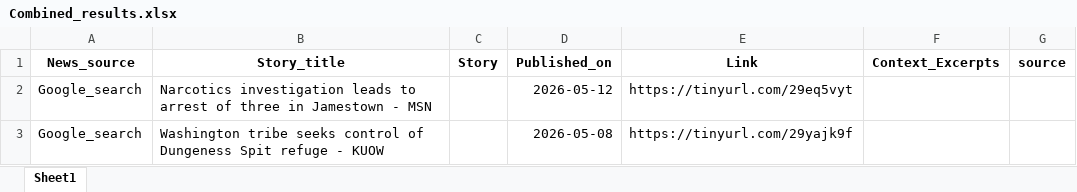
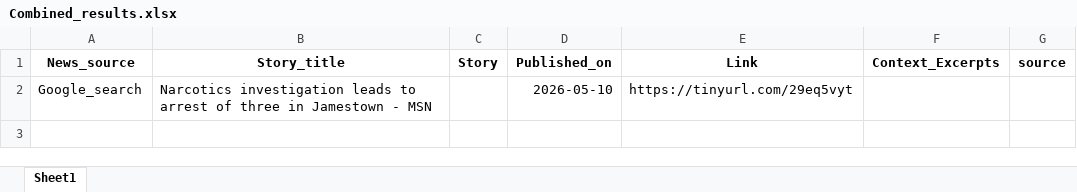
Before and after one commit to twentyandchange/CHQ_Report_W-Tba4YQG, an Excel workbook: Combined_results.xlsx, sheet Sheet1, drawn as a sheet; values as stored, in another font and other column widths than the file's, no borders; the diff names each change by its address in the sheet, - before the commit and + after, or states it on an @@ line.

```diff
--- a/Combined_results.xlsx (sheet Sheet1)
+++ b/Combined_results.xlsx (sheet Sheet1)
-D2 (Published_on): 2026-05-12
+D2 (Published_on): 2026-05-10
-row 3: Google_search | Washington tribe seeks control of Dungeness Spit refuge - KUOW |  | 2026-05-08 | https://tinyurl.com/29yajk9f
```
Also changed, not shown: 9 other files.
